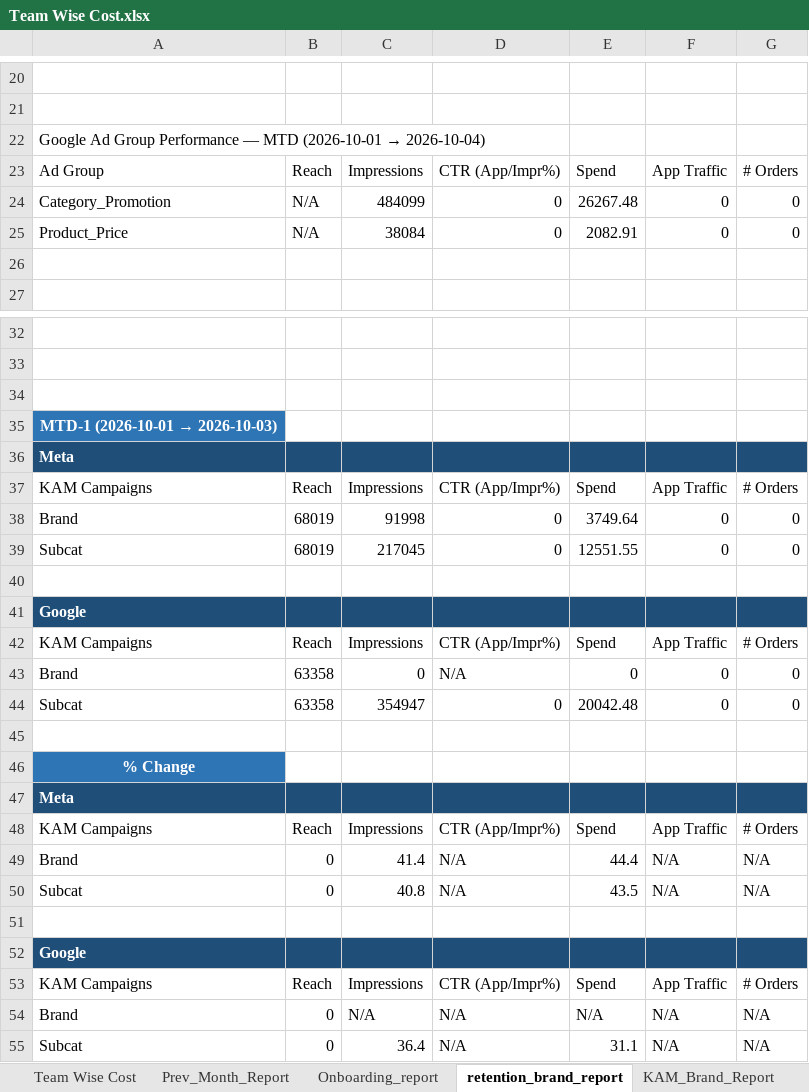
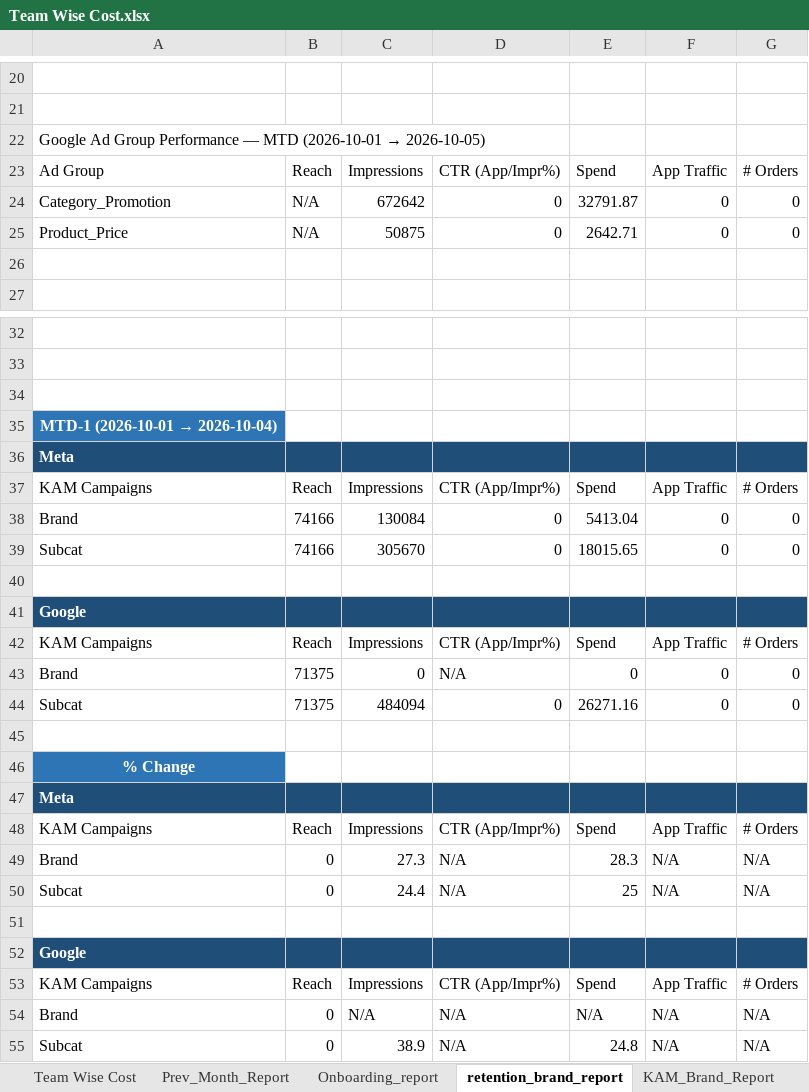
Before and after one commit to ankitbk-gm/auto_ads_report_bot, an Excel workbook: reports/Team Wise Cost.xlsx, sheet retention_brand_report, drawn as a sheet; only a part is shown, gaps mark what is left out; values as stored, in another font and other column widths than the file's, no borders; the diff covers the shown part only; the diff names each change by its address in the sheet, - before the commit and + after, or states it on an @@ line.

```diff
--- a/reports/Team Wise Cost.xlsx (sheet retention_brand_report)
+++ b/reports/Team Wise Cost.xlsx (sheet retention_brand_report)
@@ A22: …(2026-10-01 → 2026-10-04) → …(2026-10-01 → 2026-10-05) @@
-C24: 484099
+C24: 672642
-E24: 26267.48
+E24: 32791.87
-C25: 38084
+C25: 50875
-E25: 2082.91
+E25: 2642.71
@@ A35: MTD-1 (2026-10-01 → 2026-10-03) → MTD-1 (2026-10-01 → 2026-10-04) @@
-B38:B39: 68019
+B38:B39: 74166
-C38: 91998
+C38: 130084
-E38: 3749.64
+E38: 5413.04
-C39: 217045
+C39: 305670
-E39: 12551.55
+E39: 18015.65
-B43:B44: 63358
+B43:B44: 71375
-C44: 354947
+C44: 484094
-E44: 20042.48
+E44: 26271.16
-C49: 41.4
+C49: 27.3
-E49: 44.4
+E49: 28.3
-C50: 40.8
+C50: 24.4
-E50: 43.5
+E50: 25
-C55: 36.4
+C55: 38.9
-E55: 31.1
+E55: 24.8
```
Also changed, not shown: 16 edited cells elsewhere in this sheet, sheet Team Wise Cost, sheet Campaign_Performance_Report, sheet KAM_Brand_Report, sheet Onboarding_report, sheet Inapp_Sale_Report, sheet Inapp_Subcat_Report, 1 more sheet.
